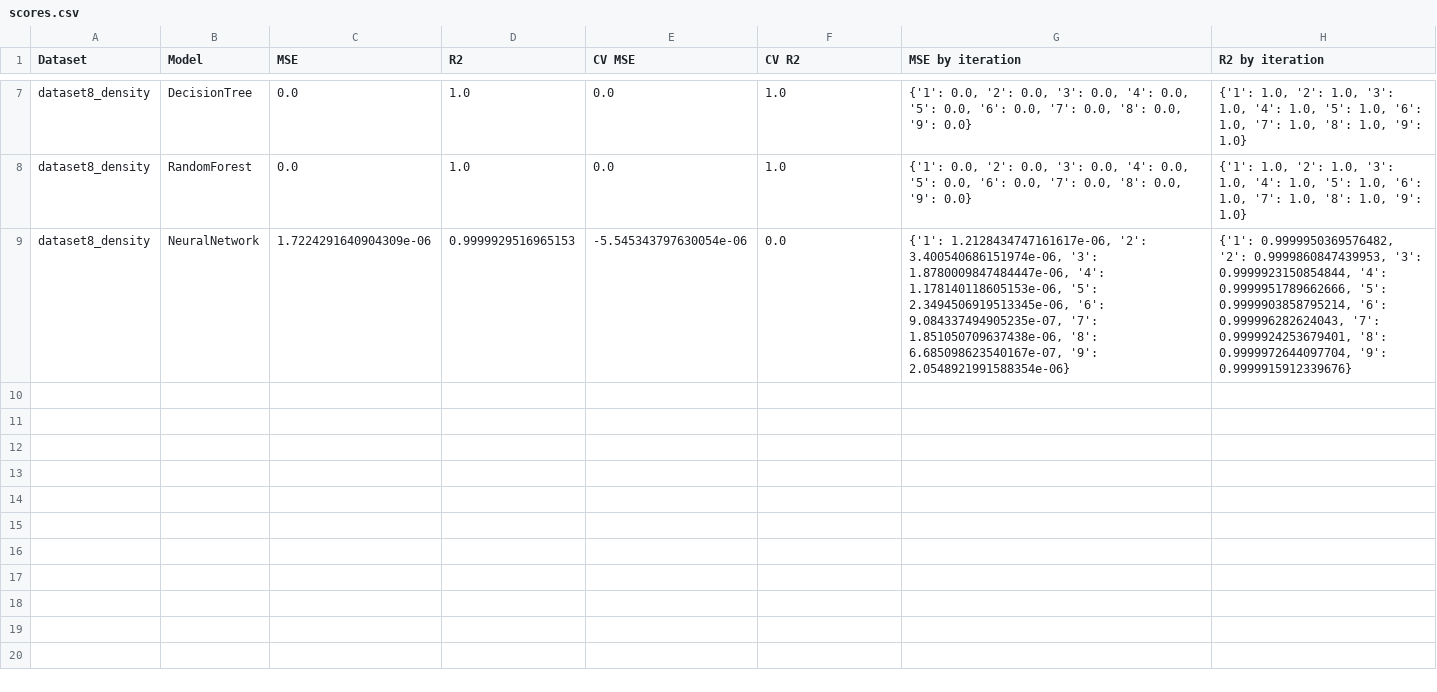
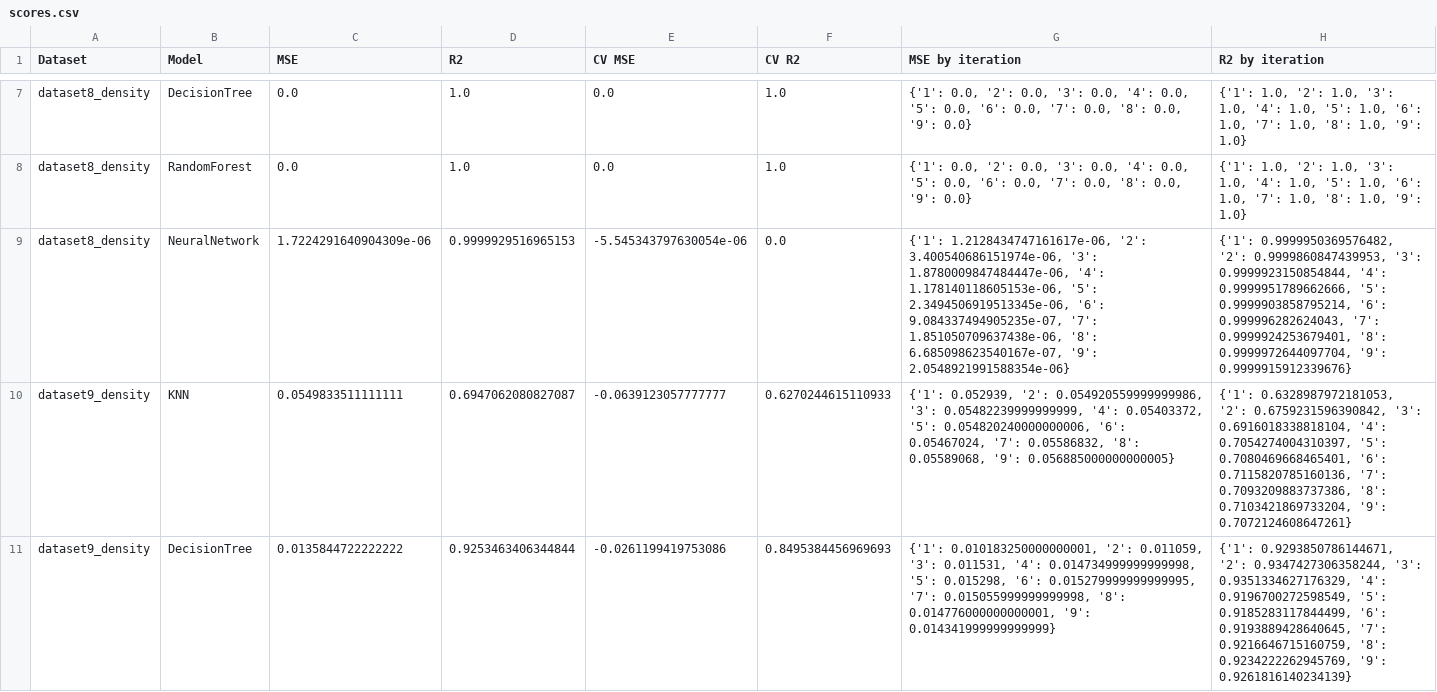
Before and after one commit to ezegonmac/TFG-CellularAutomata, a CSV file: data2/learning/scores.csv, drawn as a sheet; only a part is shown, gaps mark what is left out; the diff covers the shown part only.

Commit message:
Generate learning test figures for dataset9

```diff
--- a/data2/learning/scores.csv
+++ b/data2/learning/scores.csv
@@ -9 +9,3 @@ dataset8_density,RandomForest,0.0,1.0,0.0,1.0,"{'1': 0.0, '2': 0.0, '3': 0.0, '4
 dataset8_density,NeuralNetwork,1.7224291640904309e-06,0.9999929516965153,-5.545343797630054e-06,0.0,"{'1': 1.2128434747161617e-06, '2': 3.400540686151974e-06, '3': 1.8780009847484447e-06, '4': 1.178140118605153e-06, '5': 2.3494506919513345e-06, '6': 9.084337494905235e-07, '7': 1.851050709637438e-06, '8': 6.685098623540167e-07, '9': 2.0548921991588354e-06}","{'1': 0.9999950369576482, '2': 0.9999860847439953, '3': 0.9999923150854844, '4': 0.9999951789662666, '5': 0.9999903858795214, '6': 0.999996282624043, '7': 0.9999924253679401, '8': 0.9999972644097704, '9': 0.9999915912339676}"
+dataset9_density,KNN,0.0549833511111111,0.6947062080827087,-0.0639123057777777,0.6270244615110933,"{'1': 0.052939, '2': 0.054920559999999986, '3': 0.05482239999999999, '4': 0.05403372, '5': 0.054820240000000006, '6': 0.05467024, '7': 0.05586832, '8': 0.05589068, '9': 0.056885000000000005}","{'1': 0.6328987972181053, '2': 0.6759231596390842, '3': 0.6916018338818104, '4': 0.7054274004310397, '5': 0.7080469668465401, '6': 0.7115820785160136, '7': 0.7093209883737386, '8': 0.7103421869733204, '9': 0.7072124608647261}"
+dataset9_density,DecisionTree,0.0135844722222222,0.9253463406344844,-0.0261199419753086,0.8495384456969693,"{'1': 0.010183250000000001, '2': 0.011059, '3': 0.011531, '4': 0.014734999999999998, '5': 0.015298, '6': 0.015279999999999995, '7': 0.015055999999999998, '8': 0.014776000000000001, '9': 0.014341999999999999}","{'1': 0.9293850786144671, '2': 0.9347427306358244, '3': 0.9351334627176329, '4': 0.9196700272598549, '5': 0.9185283117844499, '6': 0.9193889428640645, '7': 0.9216646715160759, '8': 0.9234222262945769, '9': 0.9261816140234139}"
```
Also changed, not shown: 2 added rows elsewhere in this file, 22 other files.
